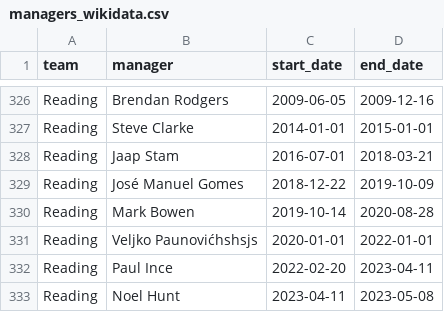
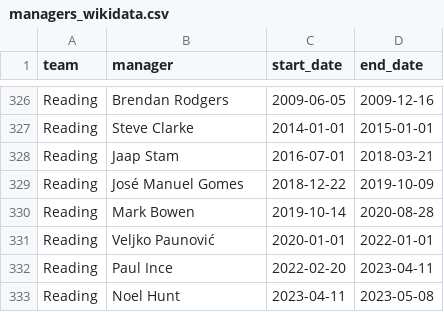
Before and after one commit to MelvTheGoat/Premier-League, a CSV file: data/external/managers_wikidata.csv, drawn as a sheet; only a part is shown, gaps mark what is left out.

```diff
--- a/data/external/managers_wikidata.csv
+++ b/data/external/managers_wikidata.csv
@@ -330,3 +330,3 @@ Reading,José Manuel Gomes,2018-12-22,2019-10-09
 Reading,Mark Bowen,2019-10-14,2020-08-28
-Reading,Veljko Paunovićhshsjs,2020-01-01,2022-01-01
+Reading,Veljko Paunović,2020-01-01,2022-01-01
 Reading,Paul Ince,2022-02-20,2023-04-11
```
Also changed, not shown: 1 other file.
